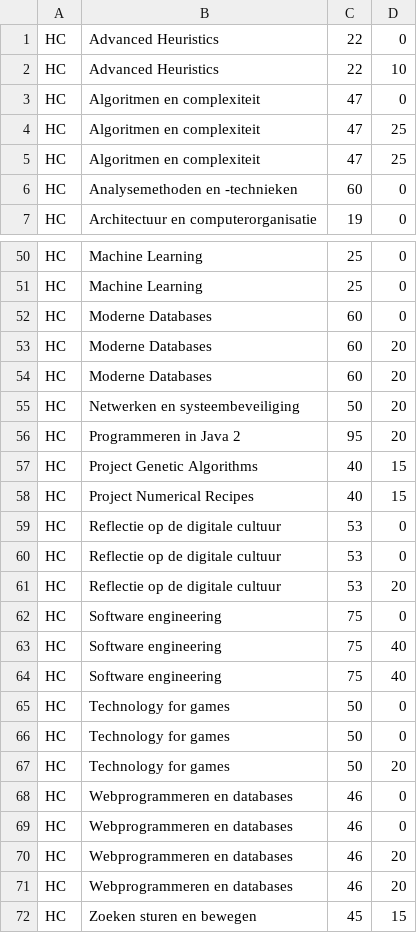
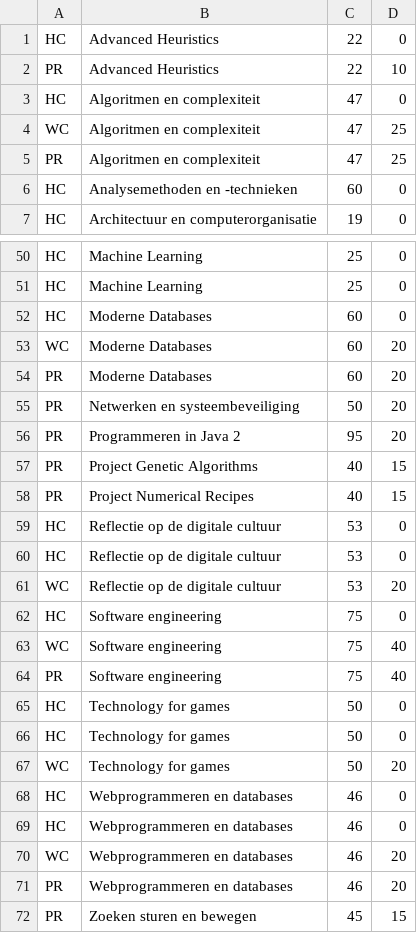
Before and after one commit to elootje98/Rooster, a CSV file: data/lectures.csv, drawn as a sheet; only a part is shown, gaps mark what is left out; the diff covers the shown part only.

```diff
--- a/data/lectures.csv
+++ b/data/lectures.csv
@@ -1,6 +1,6 @@
 HC;Advanced Heuristics;22;0
-HC;Advanced Heuristics;22;10
+PR;Advanced Heuristics;22;10
 HC;Algoritmen en complexiteit;47;0
-HC;Algoritmen en complexiteit;47;25
-HC;Algoritmen en complexiteit;47;25
+WC;Algoritmen en complexiteit;47;25
+PR;Algoritmen en complexiteit;47;25
 HC;Analysemethoden en -technieken;60;0
@@ -52,21 +52,21 @@ HC;Machine Learning;25;0
 HC;Moderne Databases;60;0
-HC;Moderne Databases;60;20
-HC;Moderne Databases;60;20
-HC;Netwerken en systeembeveiliging;50;20
-HC;Programmeren in Java 2;95;20
-HC;Project Genetic Algorithms;40;15
-HC;Project Numerical Recipes;40;15
+WC;Moderne Databases;60;20
+PR;Moderne Databases;60;20
+PR;Netwerken en systeembeveiliging;50;20
+PR;Programmeren in Java 2;95;20
+PR;Project Genetic Algorithms;40;15
+PR;Project Numerical Recipes;40;15
 HC;Reflectie op de digitale cultuur;53;0
 HC;Reflectie op de digitale cultuur;53;0
-HC;Reflectie op de digitale cultuur;53;20
+WC;Reflectie op de digitale cultuur;53;20
 HC;Software engineering;75;0
-HC;Software engineering;75;40
-HC;Software engineering;75;40
+WC;Software engineering;75;40
+PR;Software engineering;75;40
 HC;Technology for games;50;0
 HC;Technology for games;50;0
-HC;Technology for games;50;20
+WC;Technology for games;50;20
 HC;Webprogrammeren en databases;46;0
 HC;Webprogrammeren en databases;46;0
-HC;Webprogrammeren en databases;46;20
-HC;Webprogrammeren en databases;46;20
-HC;Zoeken sturen en bewegen;45;15
+WC;Webprogrammeren en databases;46;20
+PR;Webprogrammeren en databases;46;20
+PR;Zoeken sturen en bewegen;45;15
```
Also changed, not shown: 17 edited cells elsewhere in this file, 1 other file.
